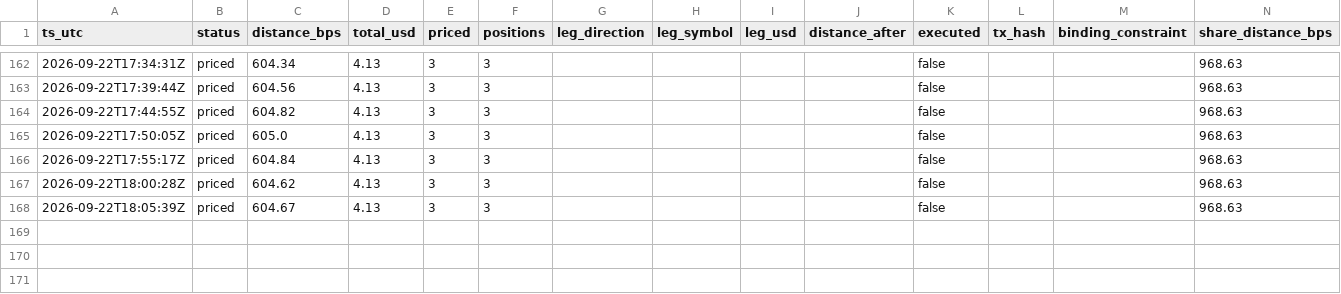
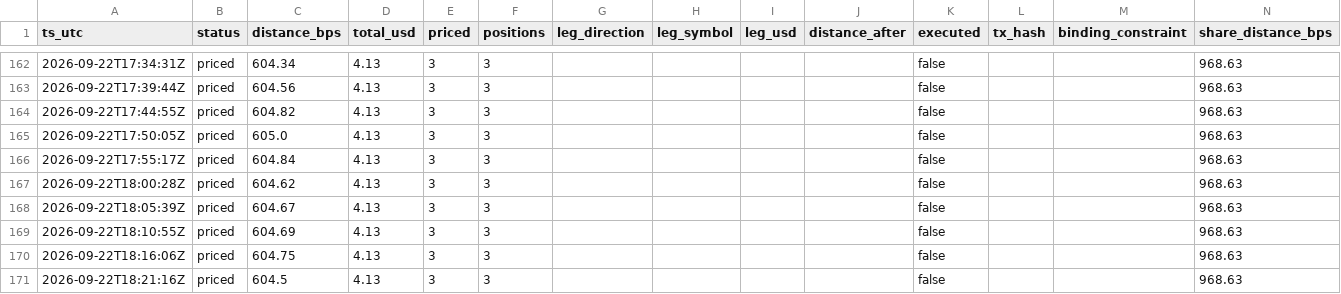
Before and after one commit to Lideeyah/vectra, a CSV file: data/agent/distance.csv, drawn as a sheet; only a part is shown, gaps mark what is left out.

Commit message:
agent: cycles through 2026-09-22T18:21Z

```diff
--- a/data/agent/distance.csv
+++ b/data/agent/distance.csv
@@ -168 +168,4 @@ ts_utc,status,distance_bps,total_usd,priced,positions,leg_direction,leg_symbol,l
 2026-09-22T18:05:39Z,priced,604.67,4.13,3,3,,,,,false,,,968.63
+2026-09-22T18:10:55Z,priced,604.69,4.13,3,3,,,,,false,,,968.63
+2026-09-22T18:16:06Z,priced,604.75,4.13,3,3,,,,,false,,,968.63
+2026-09-22T18:21:16Z,priced,604.5,4.13,3,3,,,,,false,,,968.63
```
Also changed, not shown: 3 other files.
